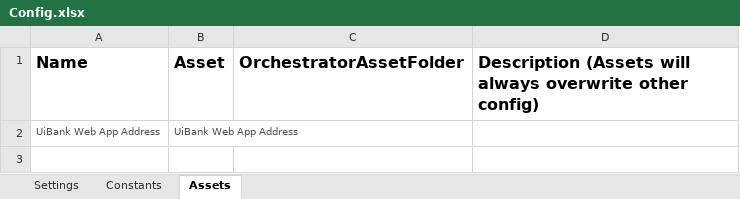
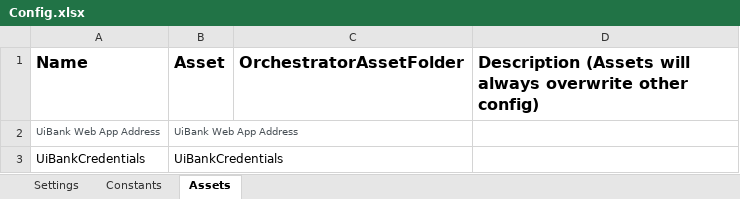
Before and after one commit to unibuc-cs/rpa-testing, an Excel workbook: C#Models/CSharpLoans_Consumer/Data/Config.xlsx, sheet Assets, drawn as a sheet; values as stored, in another font and other column widths than the file's, no borders; the diff names each change by its address in the sheet, - before the commit and + after, or states it on an @@ line.

Commit message:
Added more condition in Consumer

```diff
--- a/C#Models/CSharpLoans_Consumer/Data/Config.xlsx (sheet Assets)
+++ b/C#Models/CSharpLoans_Consumer/Data/Config.xlsx (sheet Assets)
+row 3: UiBankCredentials | UiBankCredentials
```
Also changed, not shown: C#Models/CSharpLoansProducer/Loan Quotes.xlsx, 35 other files.
